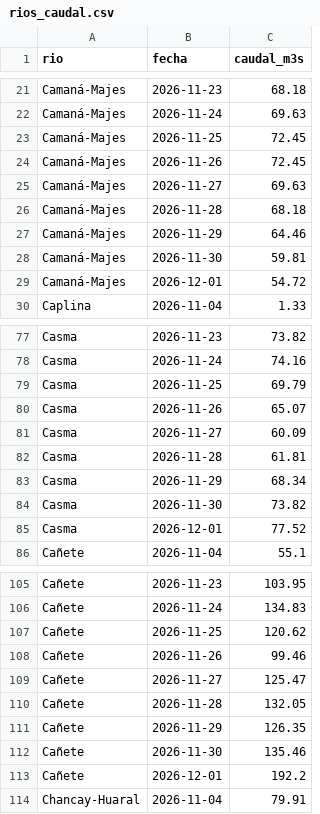
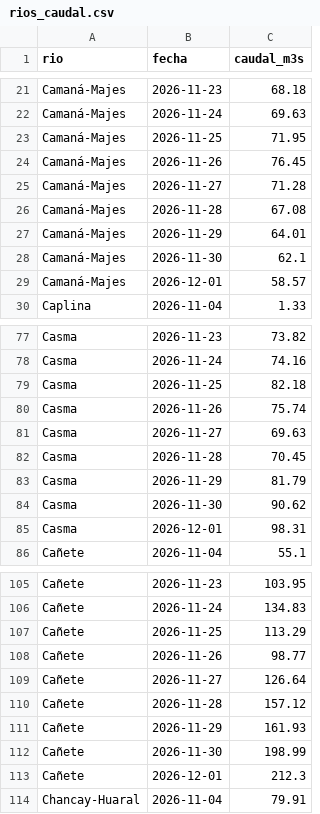
Before and after one commit to MaykolRamirez/FENOMENO-NI-O-PI, a CSV file: data/rios_caudal.csv, drawn as a sheet; only a part is shown, gaps mark what is left out; the diff covers the shown part only.

```diff
--- a/data/rios_caudal.csv
+++ b/data/rios_caudal.csv
@@ -22,9 +22,9 @@ Camaná-Majes,2026-11-23,68.18
 Camaná-Majes,2026-11-24,69.63
-Camaná-Majes,2026-11-25,72.45
-Camaná-Majes,2026-11-26,72.45
-Camaná-Majes,2026-11-27,69.63
-Camaná-Majes,2026-11-28,68.18
-Camaná-Majes,2026-11-29,64.46
-Camaná-Majes,2026-11-30,59.81
-Camaná-Majes,2026-12-01,54.72
+Camaná-Majes,2026-11-25,71.95
+Camaná-Majes,2026-11-26,76.45
+Camaná-Majes,2026-11-27,71.28
+Camaná-Majes,2026-11-28,67.08
+Camaná-Majes,2026-11-29,64.01
+Camaná-Majes,2026-11-30,62.1
+Camaná-Majes,2026-12-01,58.57
 Caplina,2026-11-04,1.33
@@ -78,9 +78,9 @@ Casma,2026-11-23,73.82
 Casma,2026-11-24,74.16
-Casma,2026-11-25,69.79
-Casma,2026-11-26,65.07
-Casma,2026-11-27,60.09
-Casma,2026-11-28,61.81
-Casma,2026-11-29,68.34
-Casma,2026-11-30,73.82
-Casma,2026-12-01,77.52
+Casma,2026-11-25,82.18
+Casma,2026-11-26,75.74
+Casma,2026-11-27,69.63
+Casma,2026-11-28,70.45
+Casma,2026-11-29,81.79
+Casma,2026-11-30,90.62
+Casma,2026-12-01,98.31
 Cañete,2026-11-04,55.1
@@ -106,9 +106,9 @@ Cañete,2026-11-23,103.95
 Cañete,2026-11-24,134.83
-Cañete,2026-11-25,120.62
-Cañete,2026-11-26,99.46
-Cañete,2026-11-27,125.47
-Cañete,2026-11-28,132.05
-Cañete,2026-11-29,126.35
-Cañete,2026-11-30,135.46
-Cañete,2026-12-01,192.2
+Cañete,2026-11-25,113.29
+Cañete,2026-11-26,98.77
+Cañete,2026-11-27,126.64
+Cañete,2026-11-28,157.12
+Cañete,2026-11-29,161.93
+Cañete,2026-11-30,198.99
+Cañete,2026-12-01,212.3
 Chancay-Huaral,2026-11-04,79.91
```
Also changed, not shown: 145 edited cells elsewhere in this file, data/coes_diario.csv, data/coes_mensual.csv, 18 other files.
